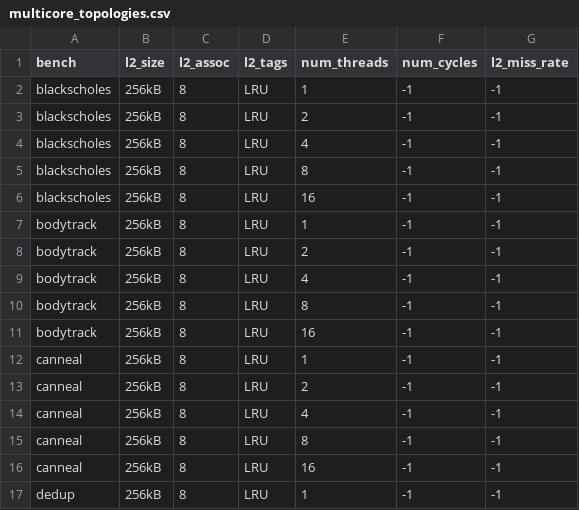
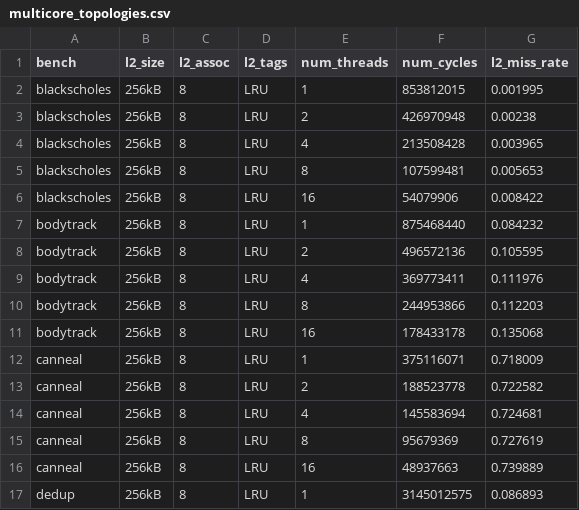
Before and after one commit to gem5/gem5, a CSV file: multicore_topologies.csv, drawn as a sheet; only a part is shown; the diff covers the shown part only.

```diff
--- a/multicore_topologies.csv
+++ b/multicore_topologies.csv
@@ -1,17 +1,17 @@
 "bench","l2_size","l2_assoc","l2_tags","num_threads","num_cycles","l2_miss_rate"
-"blackscholes","256kB","8","LRU","1","-1","-1"
-"blackscholes","256kB","8","LRU","2","-1","-1"
-"blackscholes","256kB","8","LRU","4","-1","-1"
-"blackscholes","256kB","8","LRU","8","-1","-1"
-"blackscholes","256kB","8","LRU","16","-1","-1"
-"bodytrack","256kB","8","LRU","1","-1","-1"
-"bodytrack","256kB","8","LRU","2","-1","-1"
-"bodytrack","256kB","8","LRU","4","-1","-1"
-"bodytrack","256kB","8","LRU","8","-1","-1"
-"bodytrack","256kB","8","LRU","16","-1","-1"
-"canneal","256kB","8","LRU","1","-1","-1"
-"canneal","256kB","8","LRU","2","-1","-1"
-"canneal","256kB","8","LRU","4","-1","-1"
-"canneal","256kB","8","LRU","8","-1","-1"
-"canneal","256kB","8","LRU","16","-1","-1"
-"dedup","256kB","8","LRU","1","-1","-1"
+"blackscholes","256kB","8","LRU","1","853812015","0.001995"
+"blackscholes","256kB","8","LRU","2","426970948","0.00238"
+"blackscholes","256kB","8","LRU","4","213508428","0.003965"
+"blackscholes","256kB","8","LRU","8","107599481","0.005653"
+"blackscholes","256kB","8","LRU","16","54079906","0.008422"
+"bodytrack","256kB","8","LRU","1","875468440","0.084232"
+"bodytrack","256kB","8","LRU","2","496572136","0.105595"
+"bodytrack","256kB","8","LRU","4","369773411","0.111976"
+"bodytrack","256kB","8","LRU","8","244953866","0.112203"
+"bodytrack","256kB","8","LRU","16","178433178","0.135068"
+"canneal","256kB","8","LRU","1","375116071","0.718009"
+"canneal","256kB","8","LRU","2","188523778","0.722582"
+"canneal","256kB","8","LRU","4","145583694","0.724681"
+"canneal","256kB","8","LRU","8","95679369","0.727619"
+"canneal","256kB","8","LRU","16","48937663","0.739889"
+"dedup","256kB","8","LRU","1","3145012575","0.086893"
```
Also changed, not shown: 88 edited cells elsewhere in this file, multicore_l2sizes.csv.
